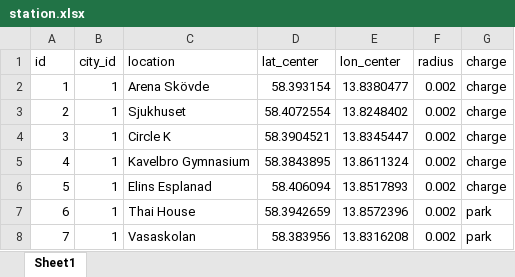
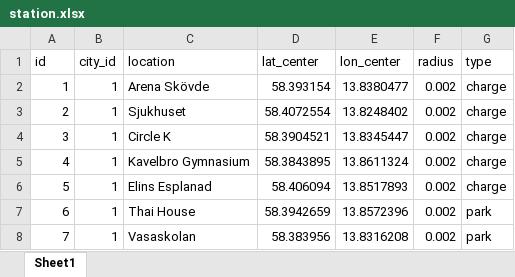
Before and after one commit to joki20/pattern-db, an Excel workbook: sql-scripts/station.xlsx, sheet Sheet1, drawn as a sheet; only a part is shown; values as stored, in another font and other column widths than the file's, no borders; the diff names each change by its address in the sheet, - before the commit and + after, or states it on an @@ line.

Commit message:
add missing field 'city_id' to scooter populate data file. add missing fields 'city_id' and 'active' to insert.sql file for scooter data import. rename station populate data files' 'charge' column to 'type'

```diff
--- a/sql-scripts/station.xlsx (sheet Sheet1)
+++ b/sql-scripts/station.xlsx (sheet Sheet1)
-G1: charge
+G1: type
```
Also changed, not shown: sql-scripts/scooter_skovde.xlsx, 3 other files.
